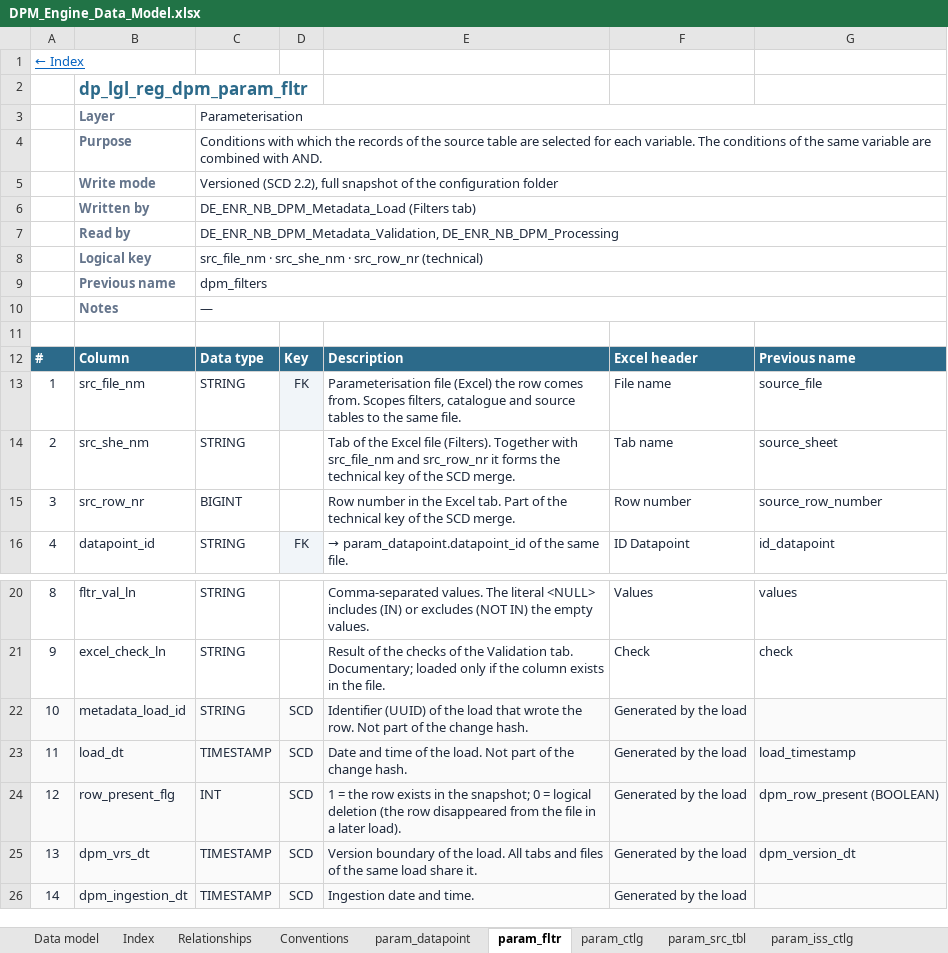
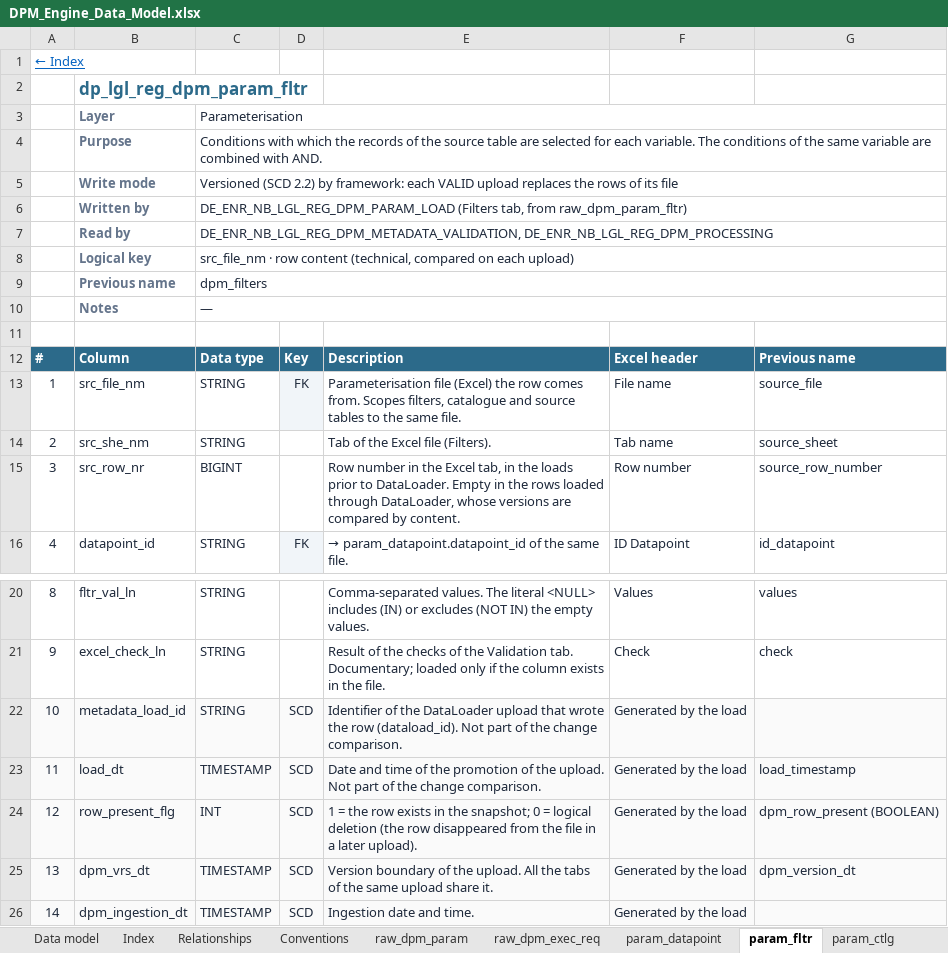
Before and after one commit to laurapellicer2010-svg/dpm, an Excel workbook: docs/DPM_Engine_Data_Model.xlsx, sheet param_fltr, drawn as a sheet; only a part is shown, gaps mark what is left out; values as stored, in another font and other column widths than the file's, no borders; the diff names each change by its address in the sheet, - before the commit and + after, or states it on an @@ line.

```diff
--- a/docs/DPM_Engine_Data_Model.xlsx (sheet param_fltr)
+++ b/docs/DPM_Engine_Data_Model.xlsx (sheet param_fltr)
+sheet tab: raw_dpm_param
+sheet tab: raw_dpm_exec_req
-C5: Versioned (SCD 2.2), full snapshot of the configuration folder
+C5: Versioned (SCD 2.2) by framework: each VALID upload replaces the rows of its file
-C6: DE_ENR_NB_DPM_Metadata_Load (Filters tab)
+C6: DE_ENR_NB_LGL_REG_DPM_PARAM_LOAD (Filters tab, from raw_dpm_param_fltr)
-C7: DE_ENR_NB_DPM_Metadata_Validation, DE_ENR_NB_DPM_Processing
+C7: DE_ENR_NB_LGL_REG_DPM_METADATA_VALIDATION, DE_ENR_NB_LGL_REG_DPM_PROCESSING
-C8: src_file_nm · src_she_nm · src_row_nr (technical)
+C8: src_file_nm · row content (technical, compared on each upload)
-E14: …file (Filters). Together with src_file_nm and src_row_nr it forms the technical key of the SCD merge.
+E14: …file (Filters).
-E15: …the Excel tab. Part of the technical key of the SCD merge.
+E15: …the Excel tab, in the loads prior to DataLoader. Empty in the rows loaded through DataLoader, whose versions are compared by content.
-E22: Identifier (UUID) of the load that wrote the row. Not part of the change hash.
+E22: Identifier of the DataLoader upload that wrote the row (dataload_id). Not part of the change comparison.
-E23: …of the load. Not part of the change hash.
+E23: …of the promotion of the upload. Not part of the change comparison.
-E24: …a later load).
+E24: …a later upload).
-E25: …of the load. All tabs and files of the same load share it.
+E25: …of the upload. All the tabs of the same upload share it.
```
Also changed, not shown: sheet Index, sheet Relationships, sheet param_src_tbl, sheet param_datapoint, sheet param_ctlg, sheet exec, 16 more sheets, other sheet tabs, charts or pictures.
